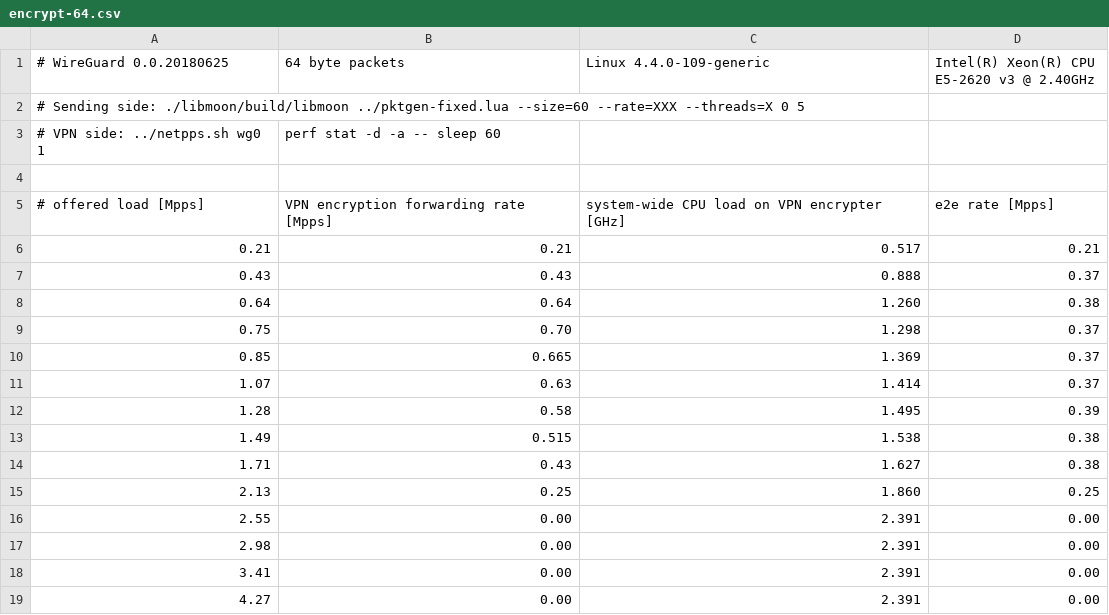
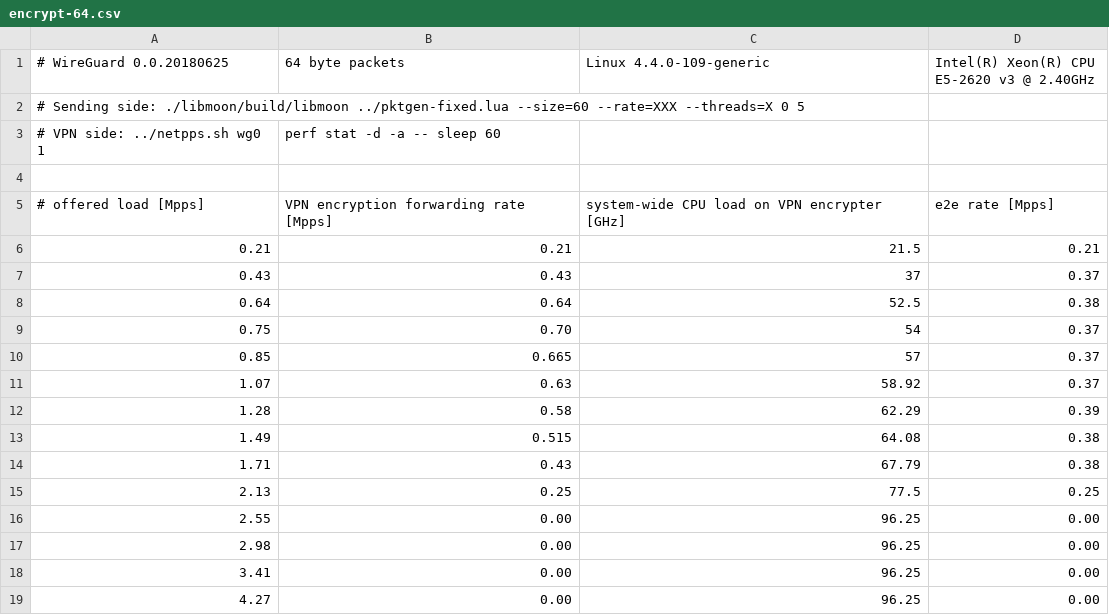
Before and after one commit to pudelkoM/MoonWire, a CSV file: benchmarks/wireguard/results/0.0.20180625/encrypt-64.csv, drawn as a sheet.

```diff
--- a/benchmarks/wireguard/results/0.0.20180625/encrypt-64.csv
+++ b/benchmarks/wireguard/results/0.0.20180625/encrypt-64.csv
@@ -5,15 +5,15 @@
 # offered load [Mpps], VPN encryption forwarding rate [Mpps], system-wide CPU load on VPN encrypter [GHz], e2e rate [Mpps]
-0.21, 0.21, 0.517, 0.21
-0.43, 0.43, 0.888, 0.37
-0.64, 0.64, 1.260, 0.38
-0.75, 0.70, 1.298, 0.37
-0.85, 0.665, 1.369, 0.37
-1.07, 0.63, 1.414, 0.37
-1.28, 0.58, 1.495, 0.39
-1.49, 0.515, 1.538, 0.38
-1.71, 0.43, 1.627, 0.38
-2.13, 0.25, 1.860, 0.25
-2.55, 0.00, 2.391, 0.00
-2.98, 0.00, 2.391, 0.00
-3.41, 0.00, 2.391, 0.00
-4.27, 0.00, 2.391, 0.00
+0.21, 0.21, 21.5, 0.21
+0.43, 0.43, 37, 0.37
+0.64, 0.64, 52.5, 0.38
+0.75, 0.70, 54, 0.37
+0.85, 0.665, 57, 0.37
+1.07, 0.63, 58.92, 0.37
+1.28, 0.58, 62.29, 0.39
+1.49, 0.515, 64.08, 0.38
+1.71, 0.43, 67.79, 0.38
+2.13, 0.25, 77.5, 0.25
+2.55, 0.00, 96.25, 0.00
+2.98, 0.00, 96.25, 0.00
+3.41, 0.00, 96.25, 0.00
+4.27, 0.00, 96.25, 0.00
```
Also changed, not shown: 1 other file.
